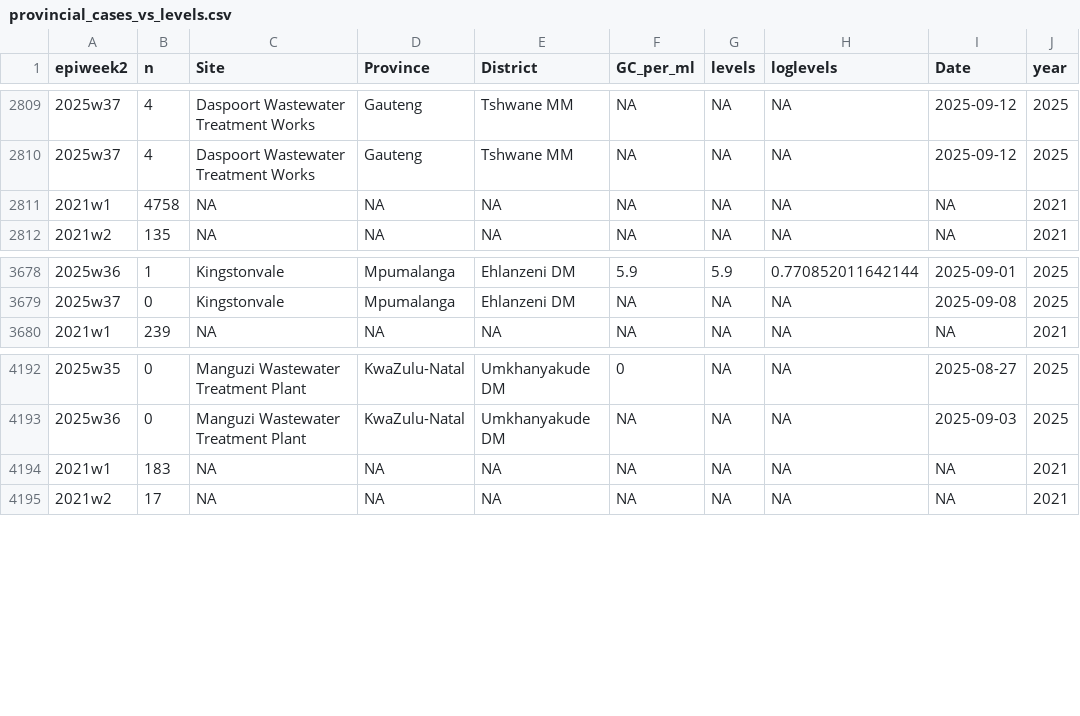
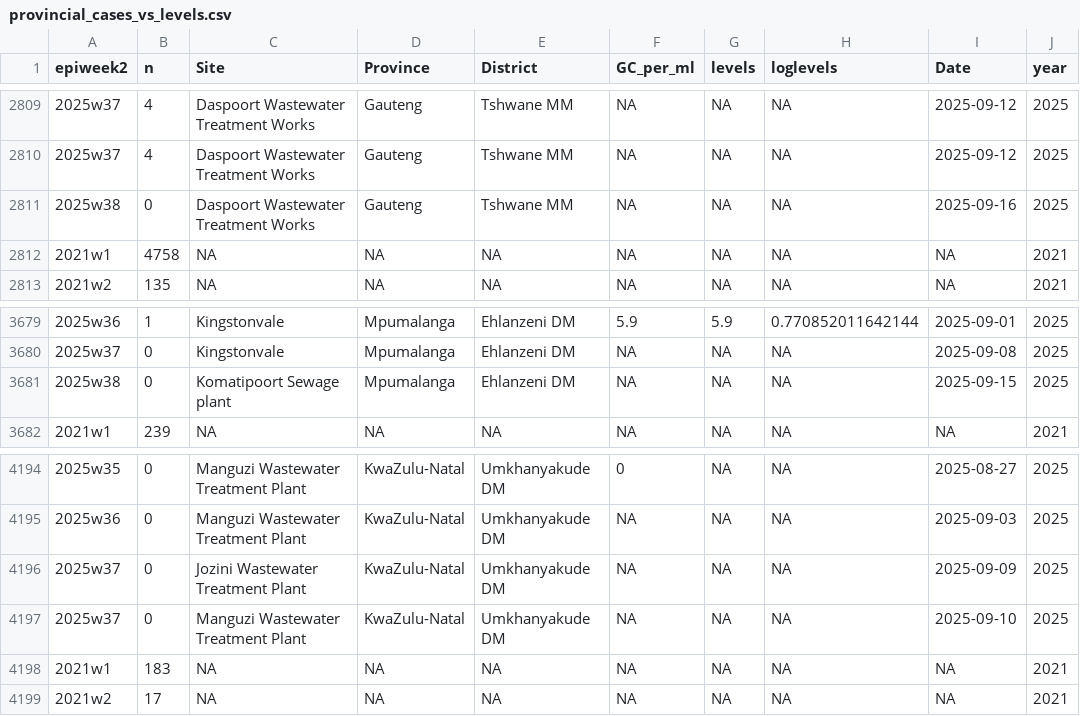
Before and after one commit to NICD-Wastewater-Genomics/NICD-Dash-Data, a CSV file: provincial_cases_vs_levels.csv, drawn as a sheet; only a part is shown, gaps mark what is left out.

Commit message:
automated quantitative data update

```diff
--- a/provincial_cases_vs_levels.csv
+++ b/provincial_cases_vs_levels.csv
@@ -2810,2 +2810,3 @@
 "2025w37",4,"Daspoort Wastewater Treatment Works","Gauteng","Tshwane MM",NA,NA,NA,2025-09-12,2025
+"2025w38",0,"Daspoort Wastewater Treatment Works","Gauteng","Tshwane MM",NA,NA,NA,2025-09-16,2025
 "2021w1",4758,NA,NA,NA,NA,NA,NA,NA,2021
@@ -3679,2 +3680,3 @@
 "2025w37",0,"Kingstonvale","Mpumalanga","Ehlanzeni DM",NA,NA,NA,2025-09-08,2025
+"2025w38",0,"Komatipoort Sewage plant","Mpumalanga","Ehlanzeni DM",NA,NA,NA,2025-09-15,2025
 "2021w1",239,NA,NA,NA,NA,NA,NA,NA,2021
@@ -4193,2 +4195,4 @@
 "2025w36",0,"Manguzi Wastewater Treatment Plant","KwaZulu-Natal","Umkhanyakude DM",NA,NA,NA,2025-09-03,2025
+"2025w37",0,"Jozini Wastewater Treatment Plant","KwaZulu-Natal","Umkhanyakude DM",NA,NA,NA,2025-09-09,2025
+"2025w37",0,"Manguzi Wastewater Treatment Plant","KwaZulu-Natal","Umkhanyakude DM",NA,NA,NA,2025-09-10,2025
 "2021w1",183,NA,NA,NA,NA,NA,NA,NA,2021
```
Also changed, not shown: rsa_cases_vs_levels.csv.
